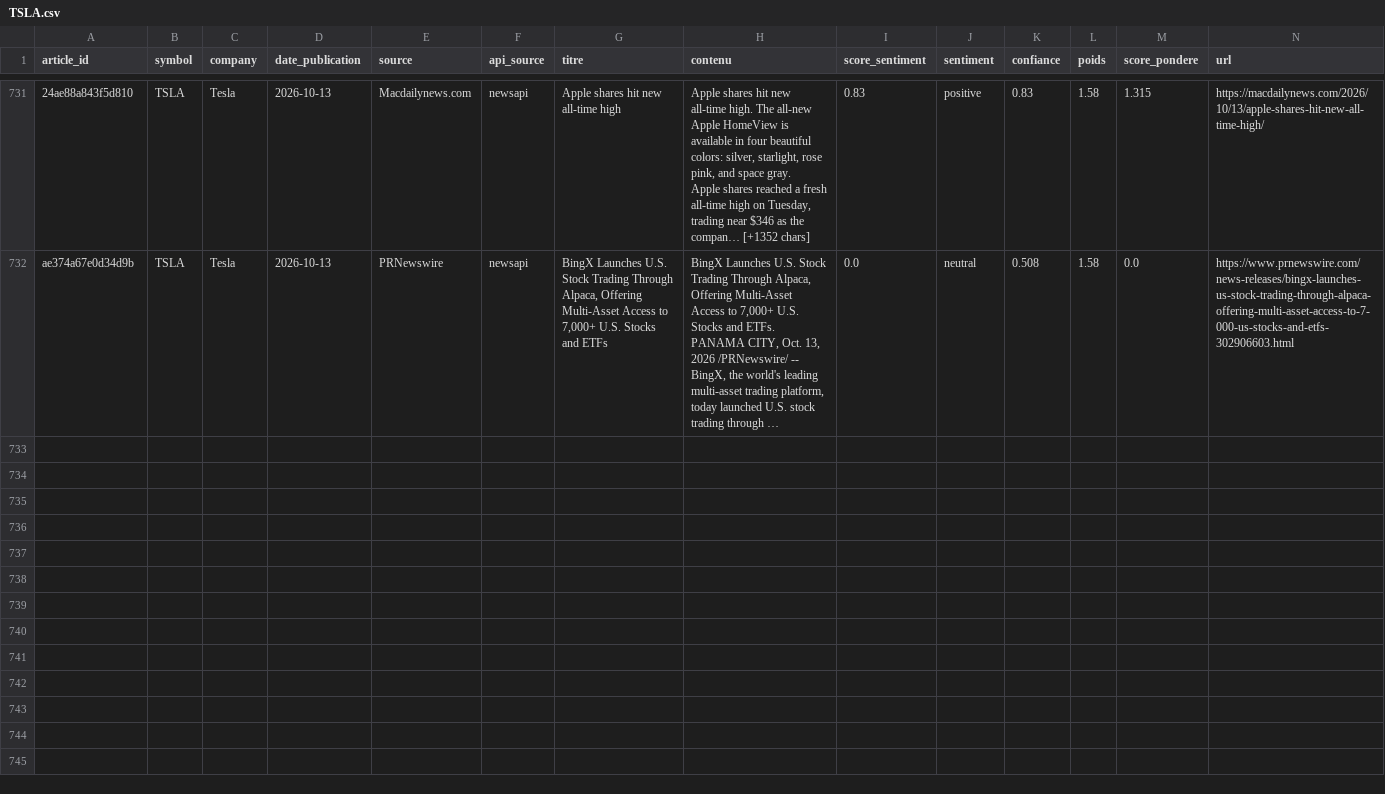
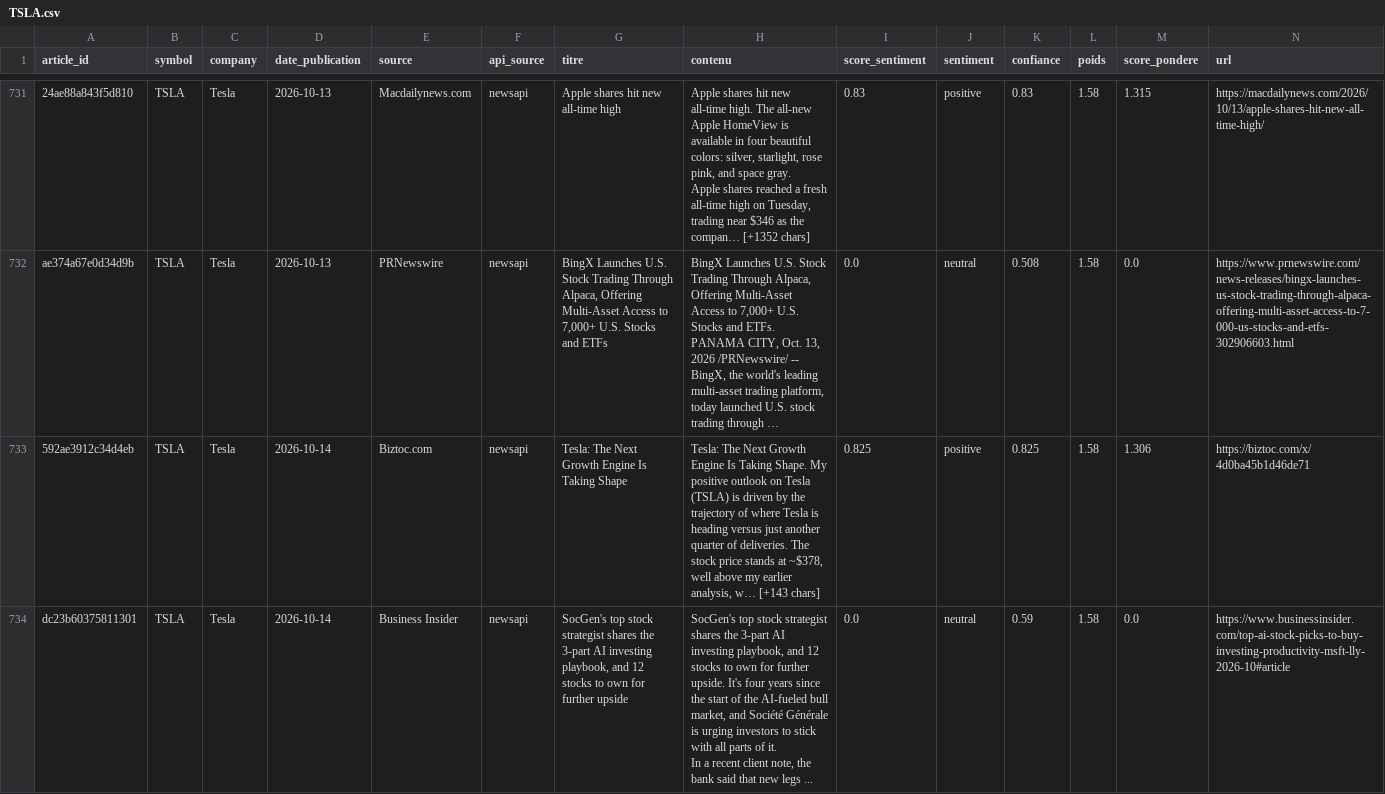
Before and after one commit to adam-hassen/stock-auto-update, a CSV file: data/articles_sentiment/TSLA.csv, drawn as a sheet; only a part is shown, gaps mark what is left out; long unchanged cells end in …; rows hold the shown columns only; ↵ is a line break in a cell; the diff names each change by its address in the sheet, - before the commit and + after, or states it on an @@ line.

```diff
--- a/data/articles_sentiment/TSLA.csv
+++ b/data/articles_sentiment/TSLA.csv
+row 733: 592ae3912c34d4eb | TSLA | Tesla | 2026-10-14 | Biztoc.com | newsapi | Tesla: The Next Growth Engine Is Taking Shape | Tesla: The Next Growth Engine Is Taking Shape. My positive outlook on Tesla (TSLA) is driven by the trajectory of where Tesla is heading versus just another quarter of deliveries. The stock price stands at ~$378, well above my earlier analysis, w… [+143 chars] | 0.825 | positive | 0.825 | 1.58 | 1.306 | https://biztoc.com/x/4d0ba45b1d46de71
+row 734: dc23b60375811301 | TSLA | Tesla | 2026-10-14 | Business Insider | newsapi | SocGen's top stock strategist shares the 3-part AI investing playbook, and 12 stocks to own for further upside | SocGen's top stock strategist shares the 3-part AI investing playbook, and 12 stocks to own for further upside. It's four years since the start of the AI-fueled bull market, and Société Générale is urging investors to stick with all parts of it. ↵ In a recent client note, the bank said that new legs ... | 0.0 | neutral | 0.59 | 1.58 | 0.0 | https://www.businessinsider.com/top-ai-stock-picks-to-buy-investing-productivity-msft-lly-2026-10#article
```
Also changed, not shown: data/articles_sentiment/AAPL.csv, data/articles_sentiment/GOOGL.csv, 14 other files.
